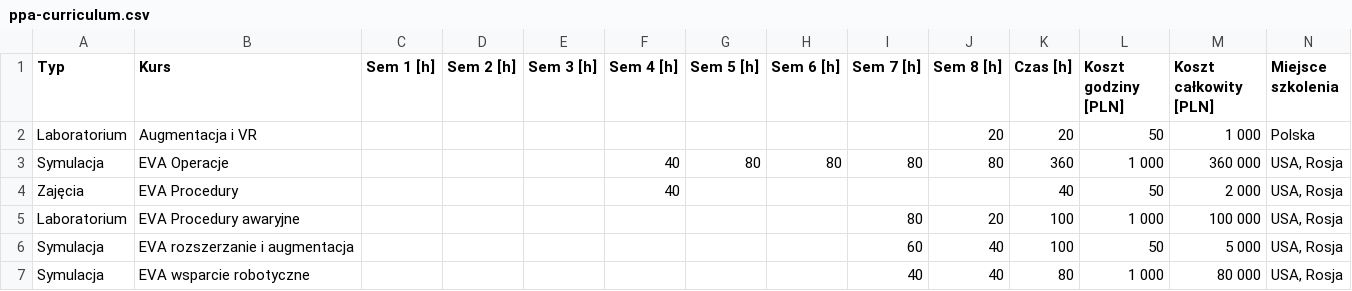
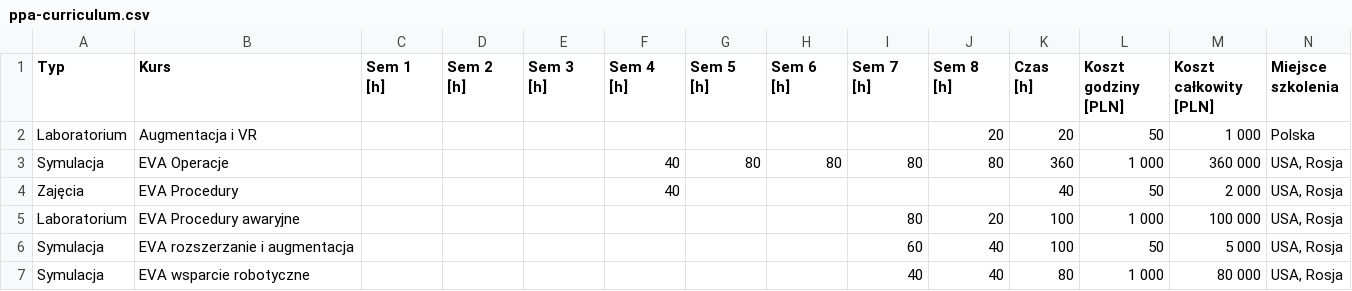
Before and after one commit to AstroMatt/astronaut-training-pl, a CSV file: polski-program-astronautyczny/data/ppa-curriculum.csv, drawn as a sheet; only a part is shown; ↵ is a line break in a cell; the diff names each change by its address in the sheet, - before the commit and + after, or states it on an @@ line.

```diff
--- a/polski-program-astronautyczny/data/ppa-curriculum.csv
+++ b/polski-program-astronautyczny/data/ppa-curriculum.csv
-C1: Sem 1 [h]
+C1: Sem 1 ↵ [h]
-D1: Sem 2 [h]
+D1: Sem 2 ↵ [h]
-E1: Sem 3 [h]
+E1: Sem 3 ↵ [h]
-F1: Sem 4 [h]
+F1: Sem 4 ↵ [h]
-G1: Sem 5 [h]
+G1: Sem 5 ↵ [h]
-H1: Sem 6 [h]
+H1: Sem 6 ↵ [h]
-I1: Sem 7 [h]
+I1: Sem 7 ↵ [h]
-J1: Sem 8 [h]
+J1: Sem 8 ↵ [h]
-K1: Czas [h]
+K1: Czas ↵ [h]
-L1: Koszt godziny [PLN]
+L1: Koszt godziny ↵ [PLN]
-M1: Koszt całkowity [PLN]
+M1: Koszt całkowity ↵ [PLN]
```
Also changed, not shown: historia/data/apollo-mission-list.csv, historia/data/salyut-timeline.csv, 54 other files.
